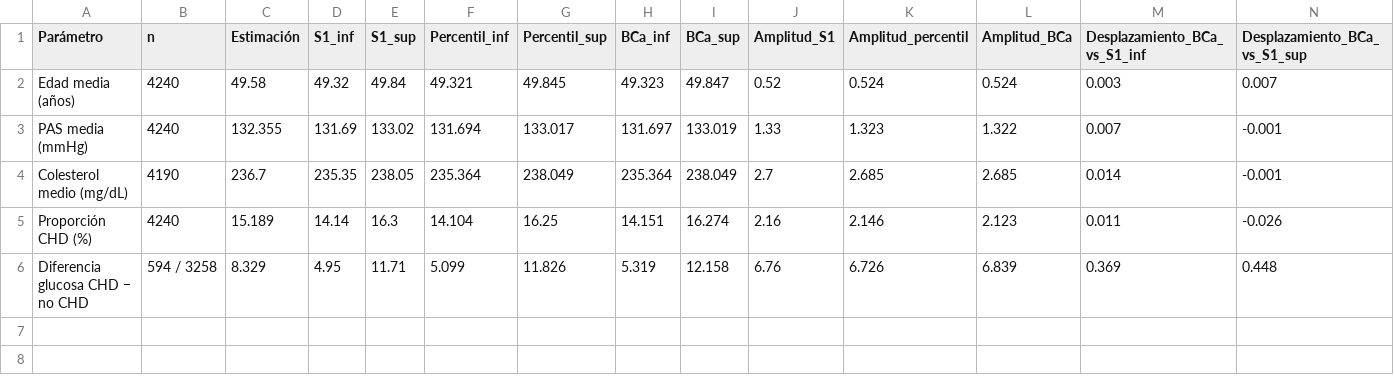
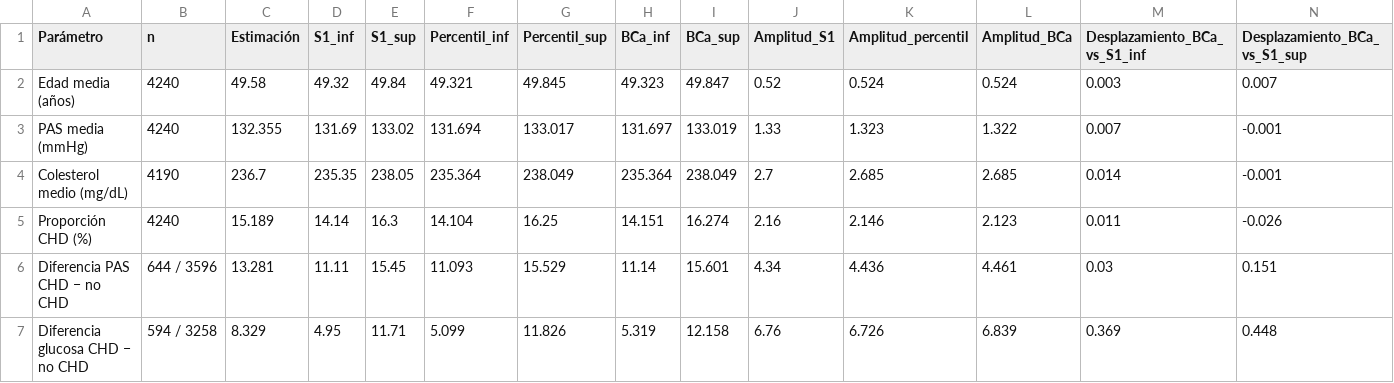
Before and after one commit to vbravo29/MCDI501-estadistica-computacional, a CSV file: S2/tablas/p1_comparacion_ic.csv, drawn as a sheet; the diff names each change by its address in the sheet, - before the commit and + after, or states it on an @@ line.

```diff
--- a/S2/tablas/p1_comparacion_ic.csv
+++ b/S2/tablas/p1_comparacion_ic.csv
+row 6: Diferencia PAS CHD − no CHD | 644 / 3596 | 13.281 | 11.11 | 15.45 | 11.093 | 15.529 | 11.14 | 15.601 | 4.34 | 4.436 | 4.461 | 0.03 | 0.151
```
Also changed, not shown: 10 other files.
